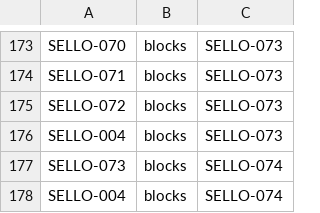
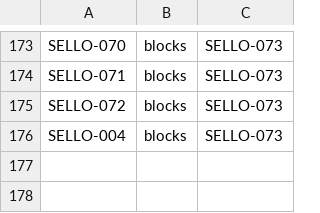
Before and after one commit to Okabe94/Sello, a CSV file: docs/planning/mvp/dependency-links.csv, drawn as a sheet; only a part is shown, gaps mark what is left out; the diff names each change by its address in the sheet, - before the commit and + after, or states it on an @@ line.

```diff
--- a/docs/planning/mvp/dependency-links.csv
+++ b/docs/planning/mvp/dependency-links.csv
-row 177: SELLO-073 | blocks | SELLO-074
-row 178: SELLO-004 | blocks | SELLO-074
```
Also changed, not shown: docs/planning/mvp/jira-import.csv, docs/planning/mvp/roadmap-dependency-links.csv, 9 other files.
